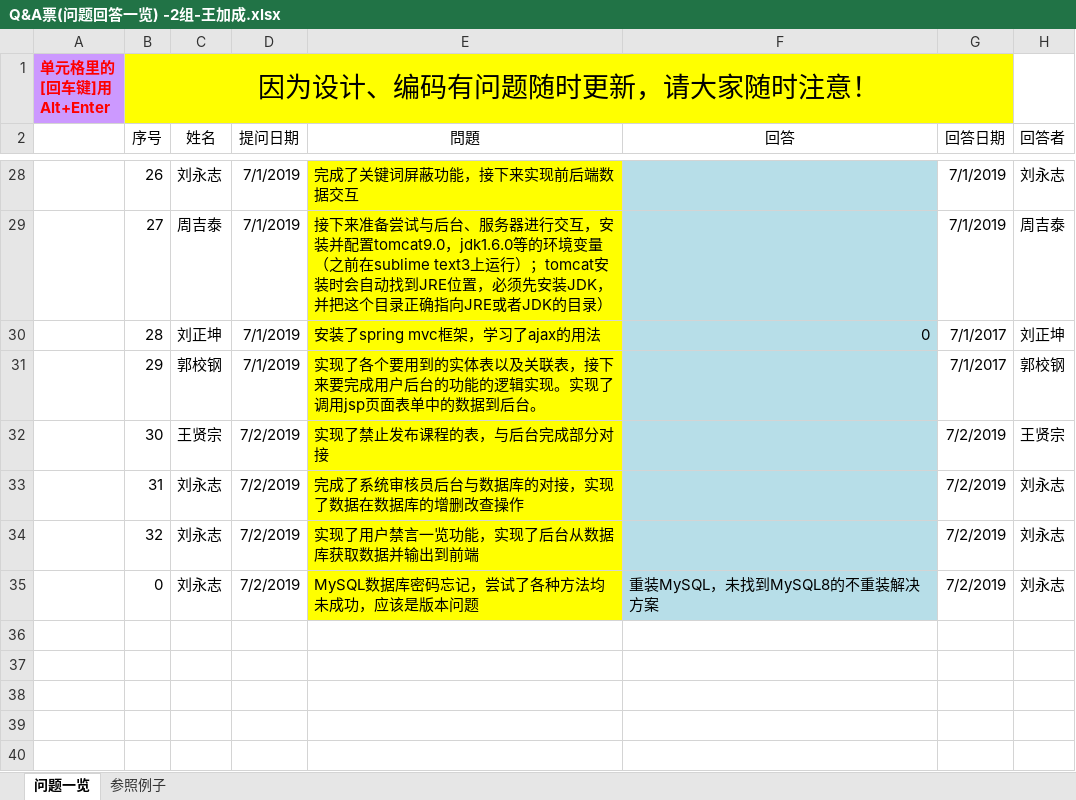
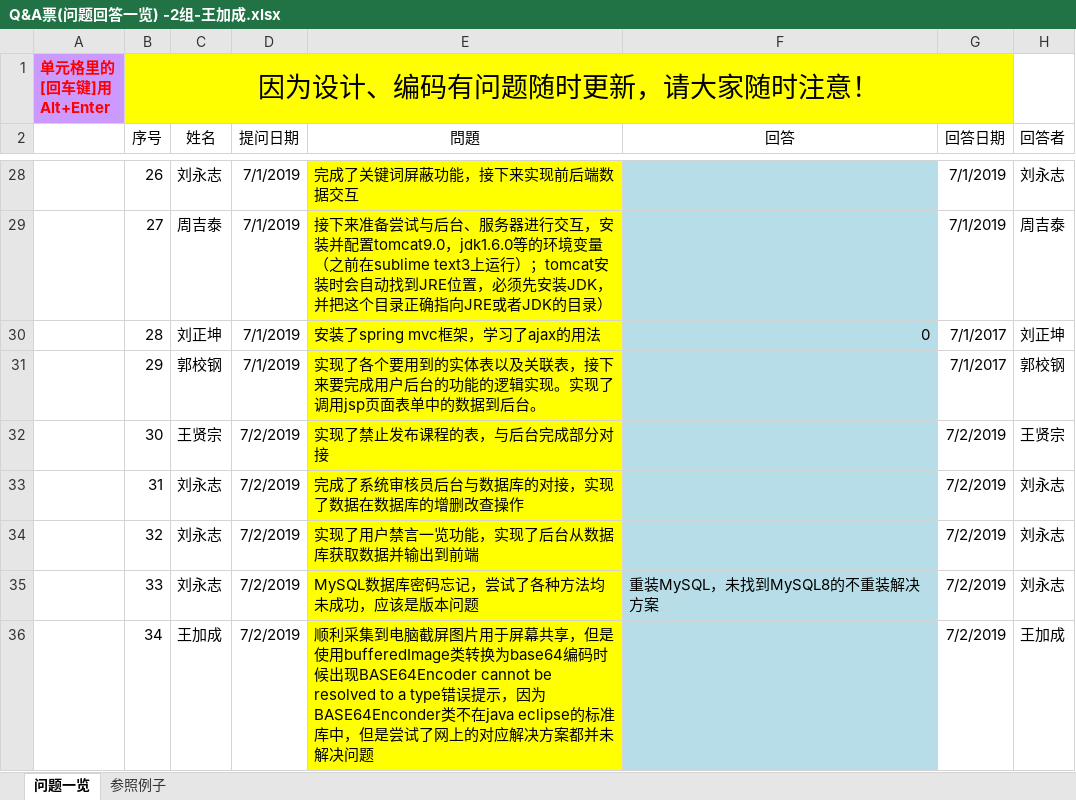
Before and after one commit to elearning-team/elearning, an Excel workbook: 公共/Q&A票(问题回答一览) -2组-王加成.xlsx, sheet 问题一览, drawn as a sheet; only a part is shown, gaps mark what is left out; values as stored, in another font and other column widths than the file's, no borders; the diff names each change by its address in the sheet, - before the commit and + after, or states it on an @@ line.

```diff
--- a/公共/Q&A票(问题回答一览) -2组-王加成.xlsx (sheet 问题一览)
+++ b/公共/Q&A票(问题回答一览) -2组-王加成.xlsx (sheet 问题一览)
-B35 (序号): 0
+B35 (序号): 33
+row 36:  | 34 | 王加成 | 7/2/2019 | 顺利采集到电脑截屏图片用于屏幕共享，但是使用bufferedImage类转换为base64编码时候出现BASE64Encoder cannot be resolved to a type错误提示，因为BASE64Enconder类不在java eclipse的标准库中，但是尝试了网上的对应解决方案都并未解决问题 |  | 7/2/2019 | 王加成
```
Also changed, not shown: 1 other file.
